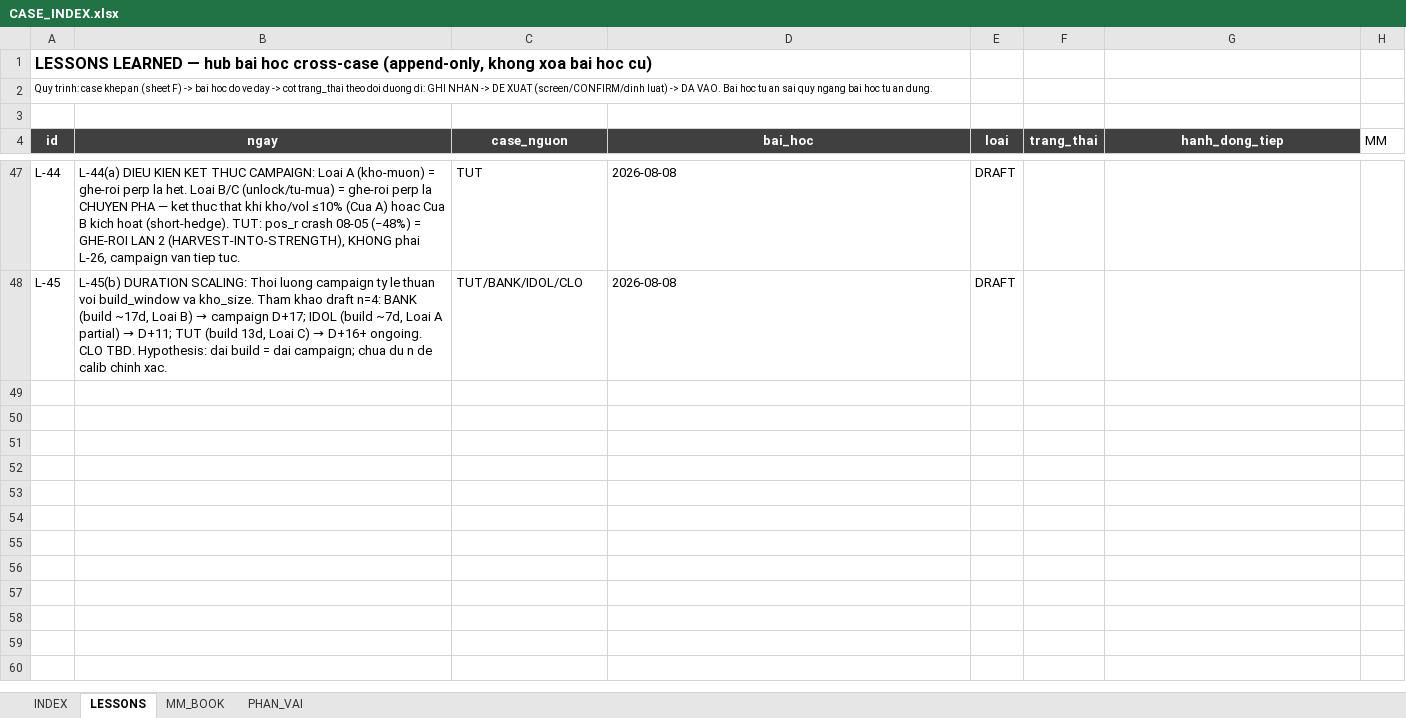
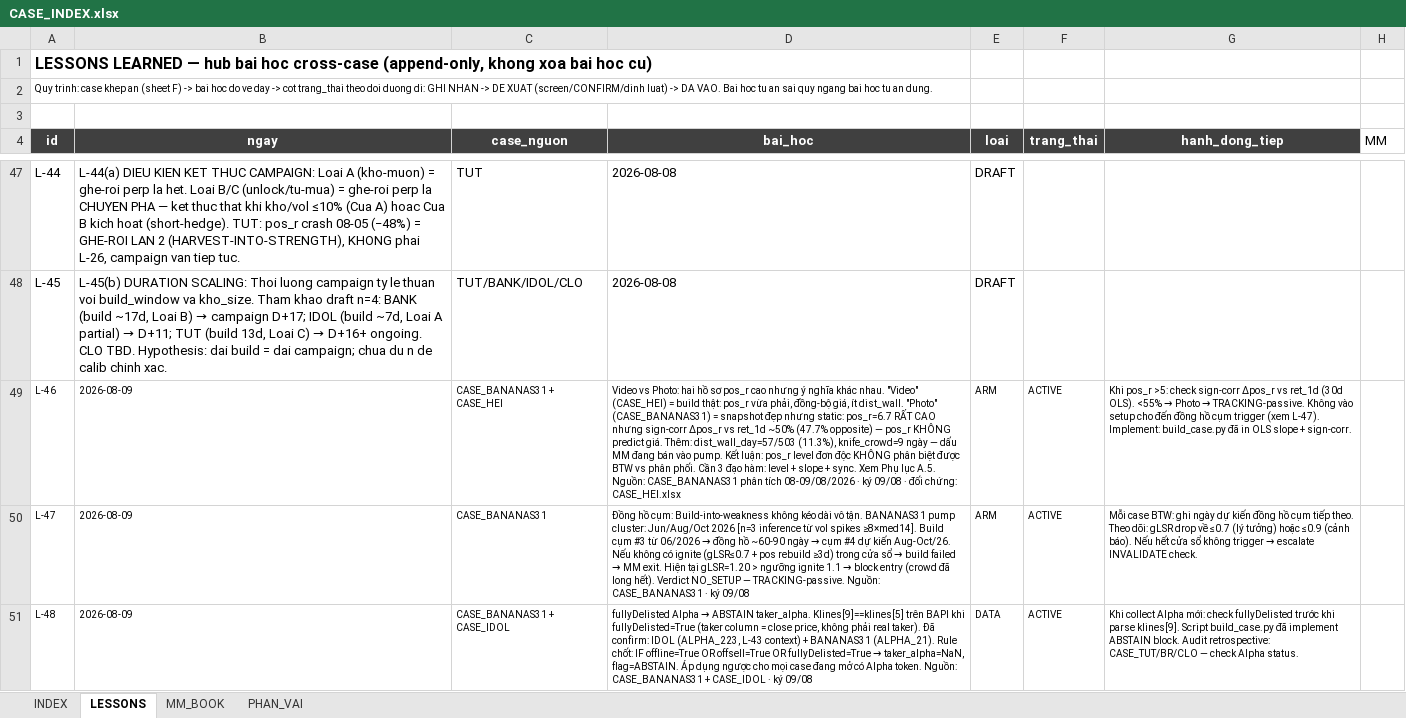
Before and after one commit to Tienbui228/whale_data, an Excel workbook: docs/case_files/CASE_INDEX.xlsx, sheet LESSONS, drawn as a sheet; only a part is shown, gaps mark what is left out; values as stored, in another font and other column widths than the file's, no borders; the diff names each change by its address in the sheet, - before the commit and + after, or states it on an @@ line.

```diff
--- a/docs/case_files/CASE_INDEX.xlsx (sheet LESSONS)
+++ b/docs/case_files/CASE_INDEX.xlsx (sheet LESSONS)
+row 49: L-46 | 2026-08-09 | CASE_BANANAS31 + CASE_HEI | Video vs Photo: hai hồ sơ pos_r cao nhưng ý nghĩa khác nhau. "Video" (CASE_HEI) = build thật: pos_r vừa phải, đồng-bộ giá, ít dist_wall. "Photo" (CASE_BANANAS31) = snapshot đẹp nhưng static: pos_r=6.7 RẤT CAO nhưng sign-corr Δpos_r vs ret_1d ~50% (47.7% opposite) — pos_r KHÔNG predict giá. Thêm: dist_wall_day=57/503 (11.3%), knife_crowd=9 ngày — dấu MM đang bán vào pump. Kết luận: pos_r level đơn độc KHÔNG phân biệt được BTW vs phân phối. Cần 3 đạo hàm: level + slope + sync. Xem Phụ lục A.5. Nguồn: CASE_BANANAS31 phân tích 08-09/08/2026 · ký 09/08 · đối chứng: CASE_HEI.xlsx | ARM | ACTIVE | Khi pos_r >5: check sign-corr Δpos_r vs ret_1d (30d OLS). <55% → Photo → TRACKING-passive. Không vào setup cho đến đồng hồ cụm trigger (xem L-47). Implement: build_case.py đã in OLS slope + sign-corr.
+row 50: L-47 | 2026-08-09 | CASE_BANANAS31 | Đồng hồ cụm: Build-into-weakness không kéo dài vô tận. BANANAS31 pump cluster: Jun/Aug/Oct 2026 [n=3 inference từ vol spikes ≥8×med14]. Build cụm #3 từ 06/2026 → đồng hồ ~60-90 ngày → cụm #4 dự kiến Aug-Oct/26. Nếu không có ignite (gLSR≤0.7 + pos rebuild ≥3d) trong cửa sổ → build failed → MM exit. Hiện tại gLSR=1.20 > ngưỡng ignite 1.1 → block entry (crowd đã long hết). Verdict NO_SETUP — TRACKING-passive. Nguồn: CASE_BANANAS31 · ký 09/08 | ARM | ACTIVE | Mỗi case BTW: ghi ngày dự kiến đồng hồ cụm tiếp theo. Theo dõi: gLSR drop về ≤0.7 (lý tưởng) hoặc ≤0.9 (cảnh báo). Nếu hết cửa sổ không trigger → escalate INVALIDATE check.
+row 51: L-48 | 2026-08-09 | CASE_BANANAS31 + CASE_IDOL | fullyDelisted Alpha → ABSTAIN taker_alpha. Klines[9]==klines[5] trên BAPI khi fullyDelisted=True (taker column = close price, không phải real taker). Đã confirm: IDOL (ALPHA_223, L-43 context) + BANANAS31 (ALPHA_21). Rule chốt: IF offline=True OR offsell=True OR fullyDelisted=True → taker_alpha=NaN, flag=ABSTAIN. Áp dụng ngược cho mọi case đang mở có Alpha token. Nguồn: CASE_BANANAS31 + CASE_IDOL · ký 09/08 | DATA | ACTIVE | Khi collect Alpha mới: check fullyDelisted trước khi parse klines[9]. Script build_case.py đã implement ABSTAIN block. Audit retrospective: CASE_TUT/BR/CLO — check Alpha status.
```
Also changed, not shown: 8 other files.
